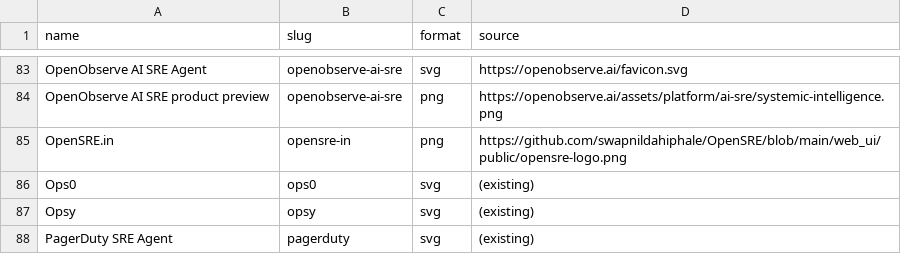
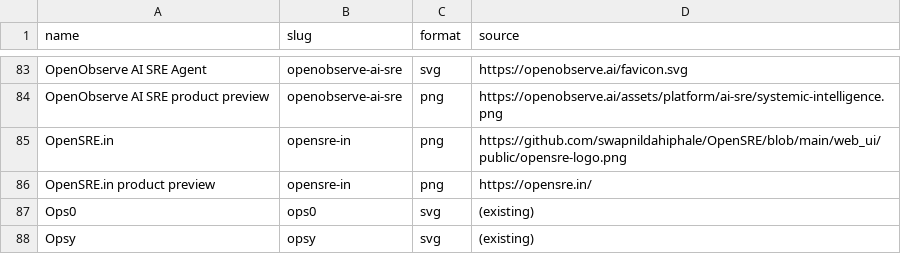
Before and after one commit to pavangudiwada/awesome-ai-sre, a TSV file: public/logos/sources.tsv, drawn as a sheet; only a part is shown, gaps mark what is left out; the shorter side is filled out with more unchanged rows; the diff names each change by its address in the sheet, - before the commit and + after, or states it on an @@ line.

Commit message:
catalog: document reviewed project identities and OpenSRE preview

```diff
--- a/public/logos/sources.tsv
+++ b/public/logos/sources.tsv
+row 86: OpenSRE.in product preview | opensre-in | png | https://opensre.in/
```
Also changed, not shown: 6 other files.
